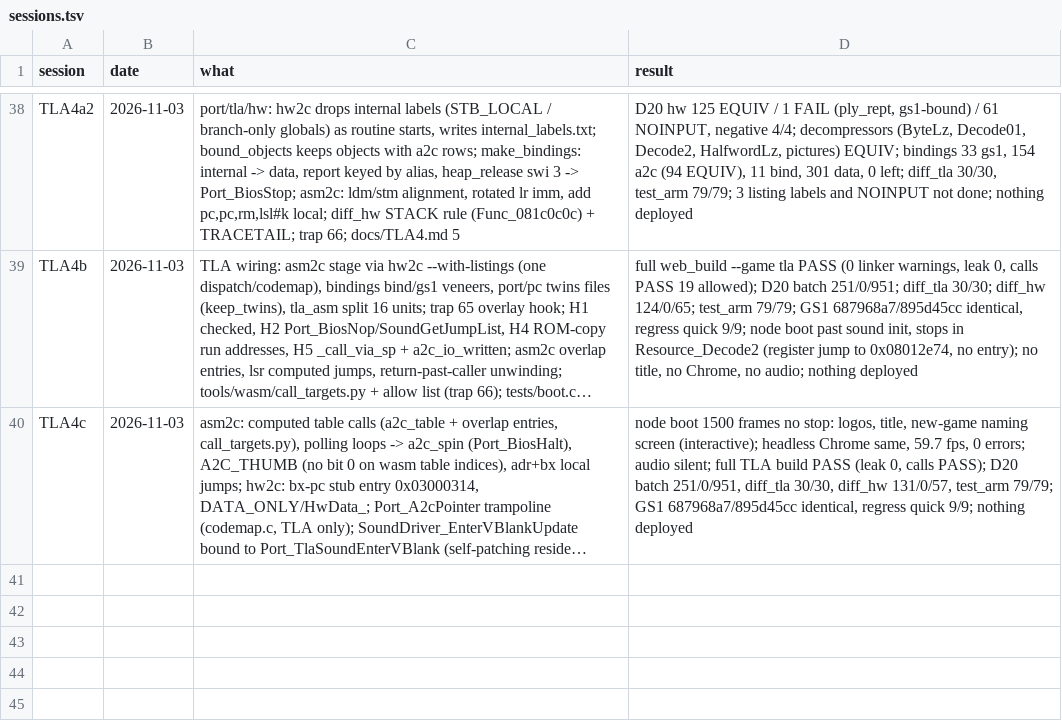
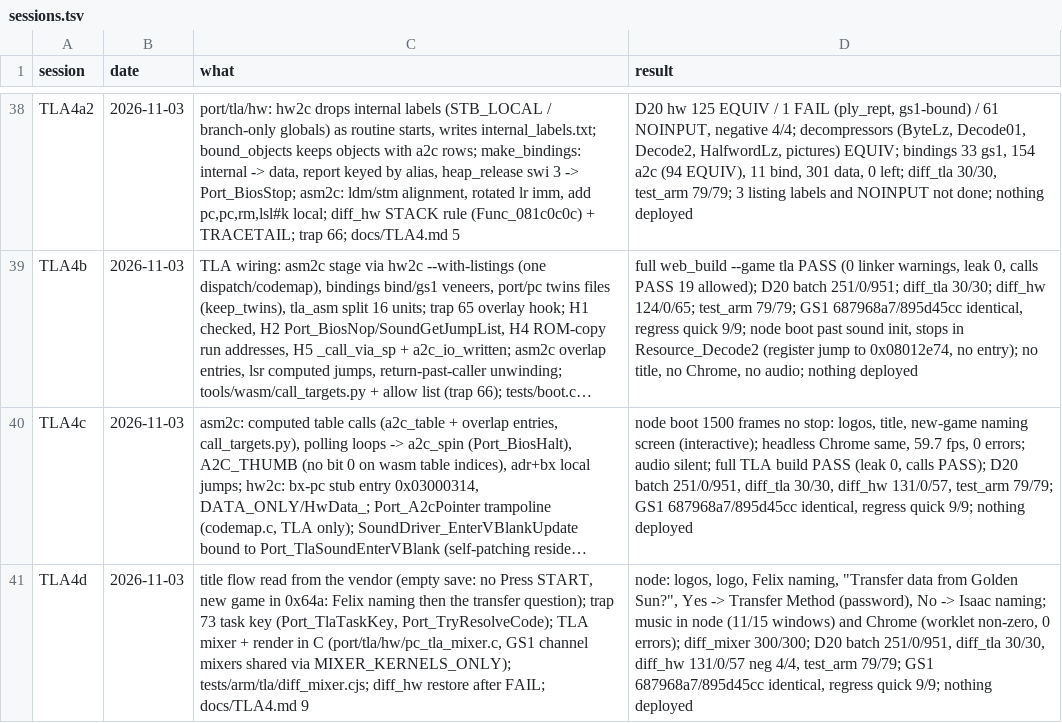
Before and after one commit to Sorikairox/golden-sun, a TSV file: docs/progress/sessions.tsv, drawn as a sheet; only a part is shown, gaps mark what is left out; long unchanged cells end in …; the diff names each change by its address in the sheet, - before the commit and + after, or states it on an @@ line.

```diff
--- a/docs/progress/sessions.tsv
+++ b/docs/progress/sessions.tsv
+row 41: TLA4d | 2026-11-03 | title flow read from the vendor (empty save: no Press START, new game in 0x64a: Felix naming then the transfer question); trap 73 task key (Port_TlaTaskKey, Port_TryResolveCode); TLA mixer + render in C (port/tla/hw/pc_tla_mixer.c, GS1 channel mixers shared via MIXER_KERNELS_ONLY); tests/arm/tla/diff_mixer.cjs; diff_hw restore after FAIL; docs/TLA4.md 9 | node: logos, logo, Felix naming, "Transfer data from Golden Sun?", Yes -> Transfer Method (password), No -> Isaac naming; music in node (11/15 windows) and Chrome (worklet non-zero, 0 errors); diff_mixer 300/300; D20 batch 251/0/951, diff_tla 30/30, diff_hw 131/0/57 neg 4/4, test_arm 79/79; GS1 687968a7/895d45cc identical, regress quick 9/9; nothing deployed
```
Also changed, not shown: 3 other files.
